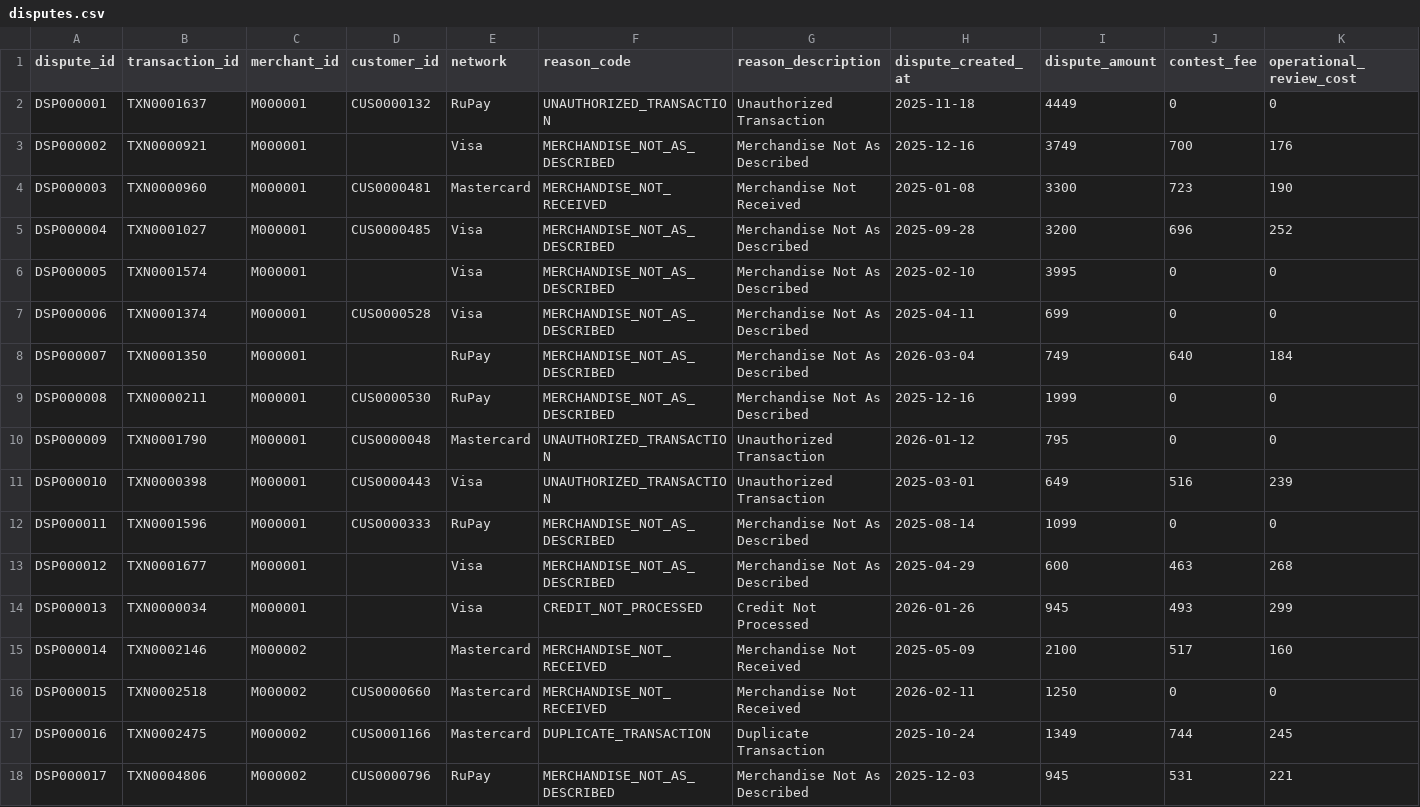
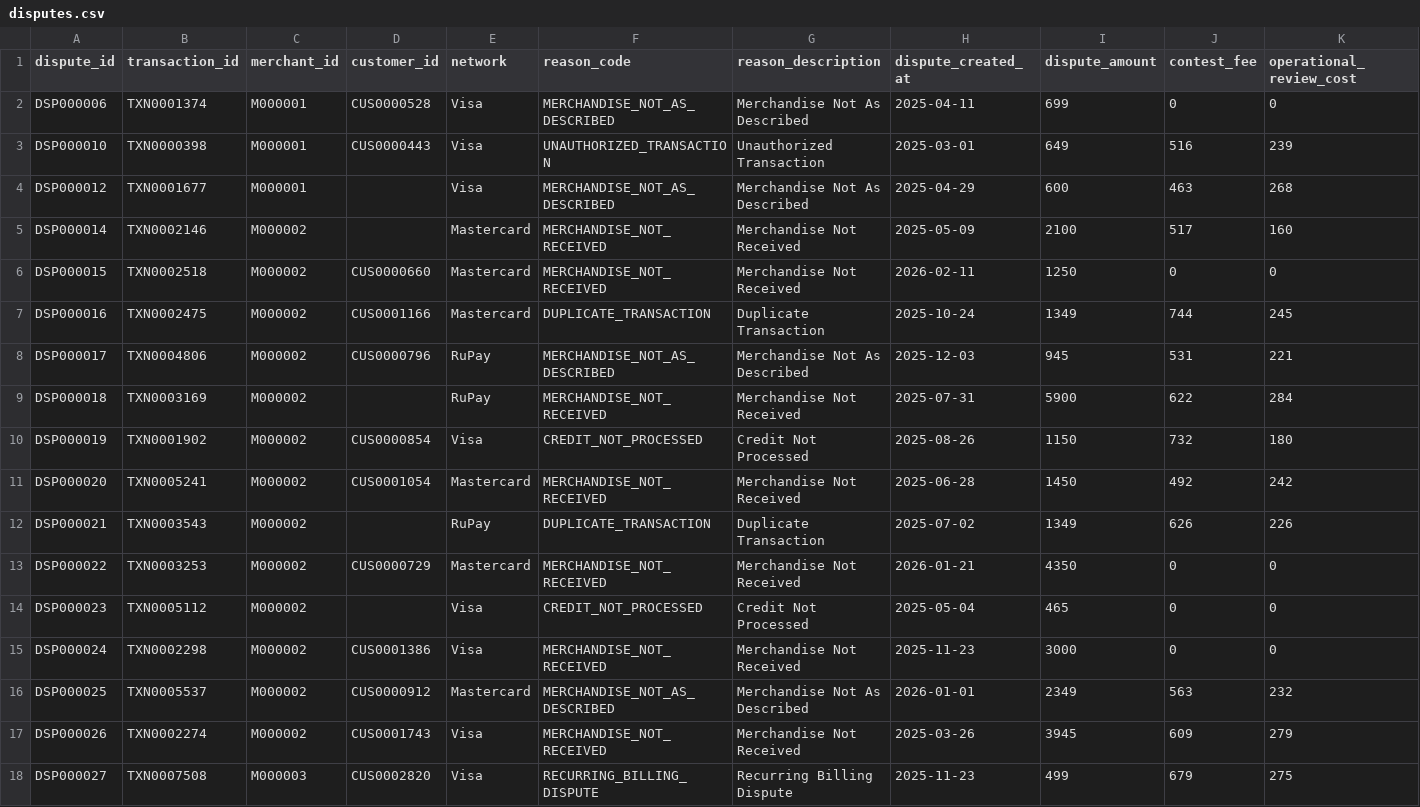
Before and after one commit to Lilekha/sahaya_dispute_evidence_responder_razorpay_buildathon, a CSV file: data/core/disputes.csv, drawn as a sheet; only a part is shown; the shorter side is filled out with more unchanged rows; rows hold the shown columns only; the diff names each change by its address in the sheet, - before the commit and + after, or states it on an @@ line.

```diff
--- a/data/core/disputes.csv
+++ b/data/core/disputes.csv
-row 2: DSP000001 | TXN0001637 | M000001 | CUS0000132 | RuPay | UNAUTHORIZED_TRANSACTION | Unauthorized Transaction | 2025-11-18 | 4449 | 0 | 0
-row 3: DSP000002 | TXN0000921 | M000001 |  | Visa | MERCHANDISE_NOT_AS_DESCRIBED | Merchandise Not As Described | 2025-12-16 | 3749 | 700 | 176
-row 4: DSP000003 | TXN0000960 | M000001 | CUS0000481 | Mastercard | MERCHANDISE_NOT_RECEIVED | Merchandise Not Received | 2025-01-08 | 3300 | 723 | 190
-row 5: DSP000004 | TXN0001027 | M000001 | CUS0000485 | Visa | MERCHANDISE_NOT_AS_DESCRIBED | Merchandise Not As Described | 2025-09-28 | 3200 | 696 | 252
-row 6: DSP000005 | TXN0001574 | M000001 |  | Visa | MERCHANDISE_NOT_AS_DESCRIBED | Merchandise Not As Described | 2025-02-10 | 3995 | 0 | 0
-row 8: DSP000007 | TXN0001350 | M000001 |  | RuPay | MERCHANDISE_NOT_AS_DESCRIBED | Merchandise Not As Described | 2026-03-04 | 749 | 640 | 184
-row 9: DSP000008 | TXN0000211 | M000001 | CUS0000530 | RuPay | MERCHANDISE_NOT_AS_DESCRIBED | Merchandise Not As Described | 2025-12-16 | 1999 | 0 | 0
-row 10: DSP000009 | TXN0001790 | M000001 | CUS0000048 | Mastercard | UNAUTHORIZED_TRANSACTION | Unauthorized Transaction | 2026-01-12 | 795 | 0 | 0
-row 12: DSP000011 | TXN0001596 | M000001 | CUS0000333 | RuPay | MERCHANDISE_NOT_AS_DESCRIBED | Merchandise Not As Described | 2025-08-14 | 1099 | 0 | 0
-row 14: DSP000013 | TXN0000034 | M000001 |  | Visa | CREDIT_NOT_PROCESSED | Credit Not Processed | 2026-01-26 | 945 | 493 | 299
```
Also changed, not shown: 7 other files.
